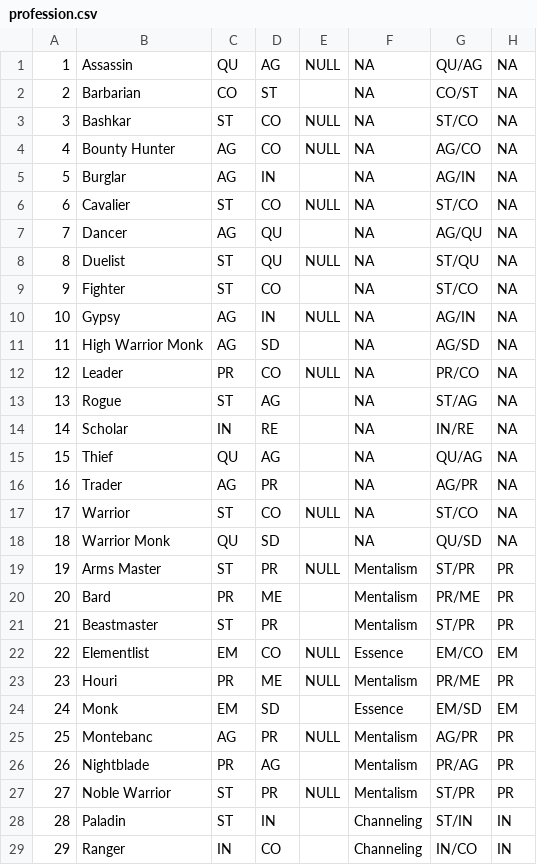
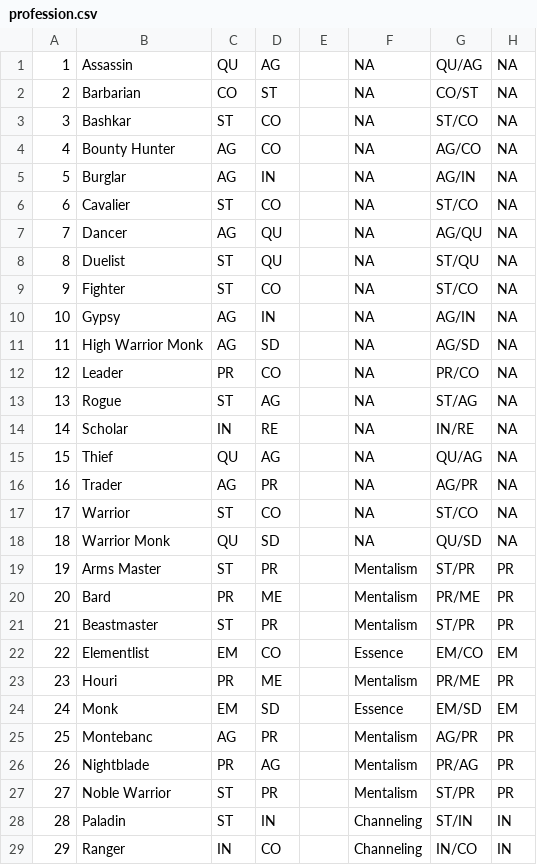
Before and after one commit to telathos/pyRoleManager, a CSV file: cfg/profession.csv, drawn as a sheet; only a part is shown; the diff covers the shown part only; the diff names each change by its address in the sheet, - before the commit and + after, or states it on an @@ line.

```diff
--- a/cfg/profession.csv
+++ b/cfg/profession.csv
-E1: NULL
+E1: (empty)
-E3:E4: NULL
+E3:E4: (empty)
-E6: NULL
+E6: (empty)
-E8: NULL
+E8: (empty)
-E10: NULL
+E10: (empty)
-E12: NULL
+E12: (empty)
-E17: NULL
+E17: (empty)
-E19: NULL
+E19: (empty)
-E22:E23: NULL
+E22:E23: (empty)
-E25: NULL
+E25: (empty)
-E27: NULL
+E27: (empty)
```
Also changed, not shown: 10 edited cells elsewhere in this file, 2 other files.
